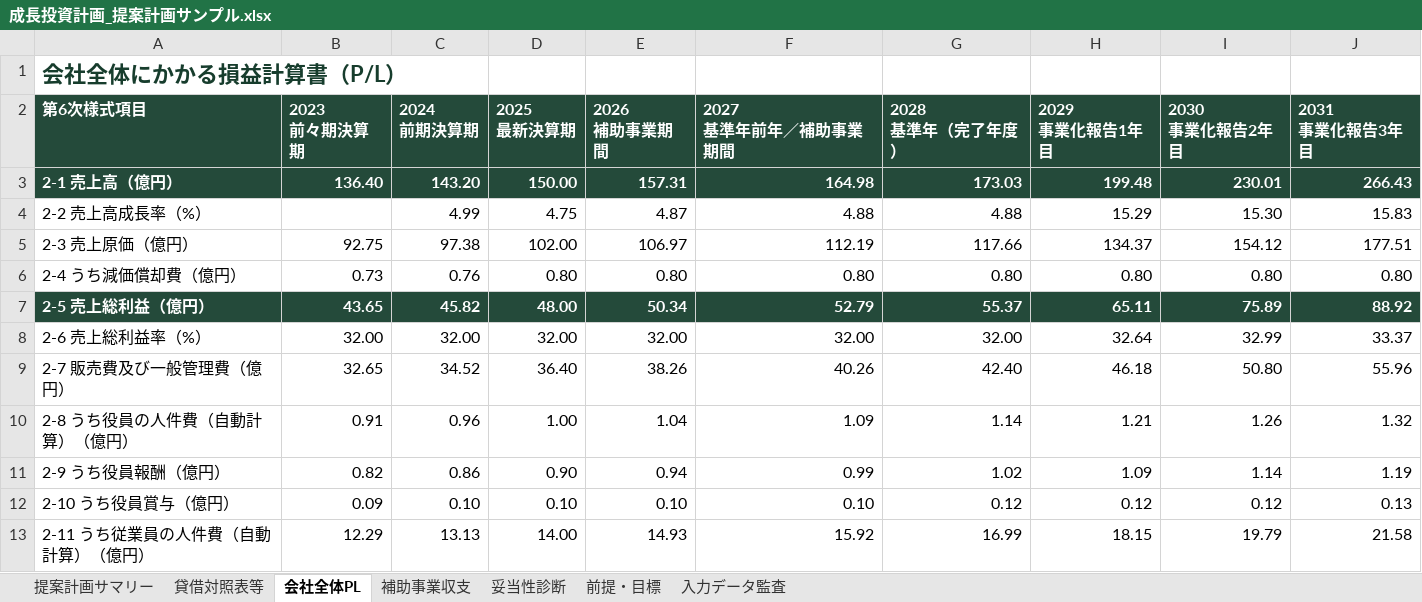
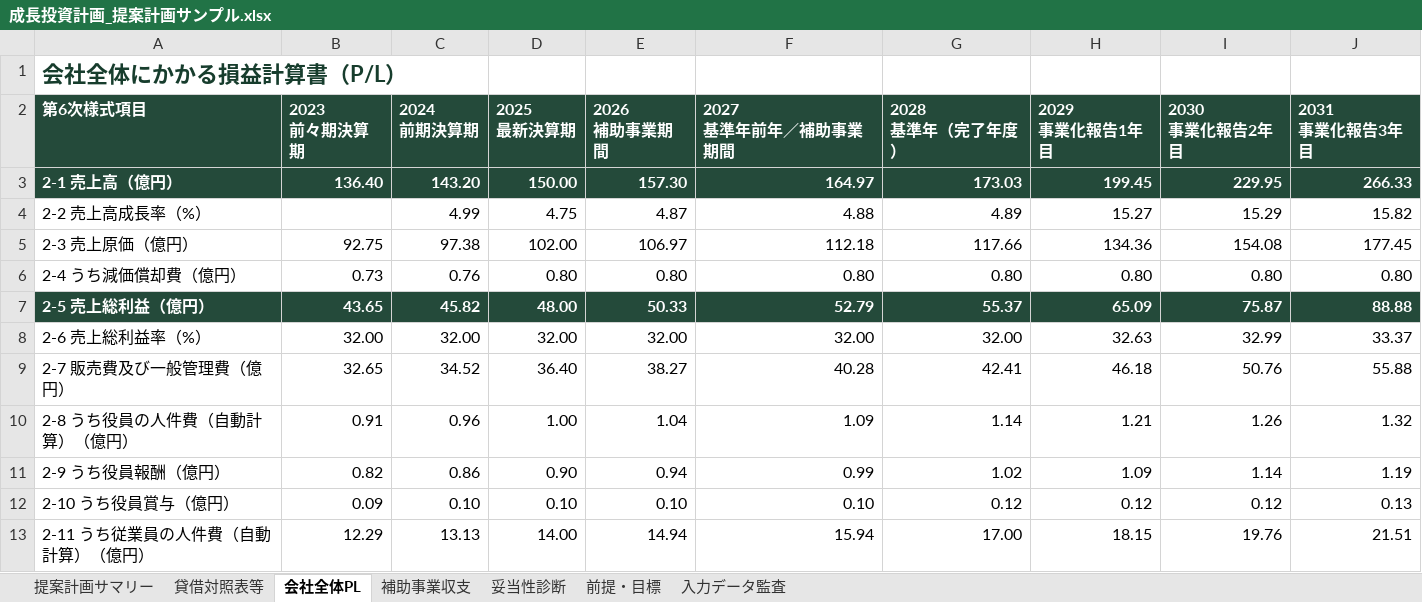
Before and after one commit to tyaso777/japan-subsidy-data, an Excel workbook: 補助金/大規模成長投資補助金/planning_model/examples/成長投資計画_提案計画サンプル.xlsx, sheet 会社全体PL, drawn as a sheet; only a part is shown; values as stored, in another font and other column widths than the file's, no borders; the diff covers the shown part only; the diff names each change by its address in the sheet, - before the commit and + after, or states it on an @@ line.

```diff
--- a/補助金/大規模成長投資補助金/planning_model/examples/成長投資計画_提案計画サンプル.xlsx (sheet 会社全体PL)
+++ b/補助金/大規模成長投資補助金/planning_model/examples/成長投資計画_提案計画サンプル.xlsx (sheet 会社全体PL)
-E3 (2026 補助事業期間): 157.31
+E3 (2026 補助事業期間): 157.30
-F3 (2027 基準年前年／補助事業期間): 164.98
+F3 (2027 基準年前年／補助事業期間): 164.97
-H3 (2029 事業化報告1年目): 199.48
+H3 (2029 事業化報告1年目): 199.45
-I3 (2030 事業化報告2年目): 230.01
+I3 (2030 事業化報告2年目): 229.95
-J3 (2031 事業化報告3年目): 266.43
+J3 (2031 事業化報告3年目): 266.33
-G4 (2028 基準年（完了年度）): 4.88
+G4 (2028 基準年（完了年度）): 4.89
-H4 (2029 事業化報告1年目): 15.29
+H4 (2029 事業化報告1年目): 15.27
-I4 (2030 事業化報告2年目): 15.30
+I4 (2030 事業化報告2年目): 15.29
-J4 (2031 事業化報告3年目): 15.83
+J4 (2031 事業化報告3年目): 15.82
-F5 (2027 基準年前年／補助事業期間): 112.19
+F5 (2027 基準年前年／補助事業期間): 112.18
-H5 (2029 事業化報告1年目): 134.37
+H5 (2029 事業化報告1年目): 134.36
-I5 (2030 事業化報告2年目): 154.12
+I5 (2030 事業化報告2年目): 154.08
-J5 (2031 事業化報告3年目): 177.51
+J5 (2031 事業化報告3年目): 177.45
-E7 (2026 補助事業期間): 50.34
+E7 (2026 補助事業期間): 50.33
-H7 (2029 事業化報告1年目): 65.11
+H7 (2029 事業化報告1年目): 65.09
-I7 (2030 事業化報告2年目): 75.89
+I7 (2030 事業化報告2年目): 75.87
-J7 (2031 事業化報告3年目): 88.92
+J7 (2031 事業化報告3年目): 88.88
-H8 (2029 事業化報告1年目): 32.64
+H8 (2029 事業化報告1年目): 32.63
-E9 (2026 補助事業期間): 38.26
+E9 (2026 補助事業期間): 38.27
-F9 (2027 基準年前年／補助事業期間): 40.26
+F9 (2027 基準年前年／補助事業期間): 40.28
-G9 (2028 基準年（完了年度）): 42.40
+G9 (2028 基準年（完了年度）): 42.41
-I9 (2030 事業化報告2年目): 50.80
+I9 (2030 事業化報告2年目): 50.76
-J9 (2031 事業化報告3年目): 55.96
+J9 (2031 事業化報告3年目): 55.88
-E13 (2026 補助事業期間): 14.93
+E13 (2026 補助事業期間): 14.94
-F13 (2027 基準年前年／補助事業期間): 15.92
+F13 (2027 基準年前年／補助事業期間): 15.94
-G13 (2028 基準年（完了年度）): 16.99
+G13 (2028 基準年（完了年度）): 17.00
-I13 (2030 事業化報告2年目): 19.79
+I13 (2030 事業化報告2年目): 19.76
-J13 (2031 事業化報告3年目): 21.58
+J13 (2031 事業化報告3年目): 21.51
```
Also changed, not shown: 75 edited cells elsewhere in this sheet, sheet 妥当性診断, sheet 補助事業収支, sheet 前提・目標, sheet 提案計画サマリー, sheet 入力データ監査, 補助金/大規模成長投資補助金/planning_model/examples/成長投資計画_提案計画サンプル_一部目標未達.xlsx, 補助金/大規模成長投資補助金/planning_model/examples/成長投資計画_提案計画サンプル_基準年売上開始.xlsx, 12 other files.
